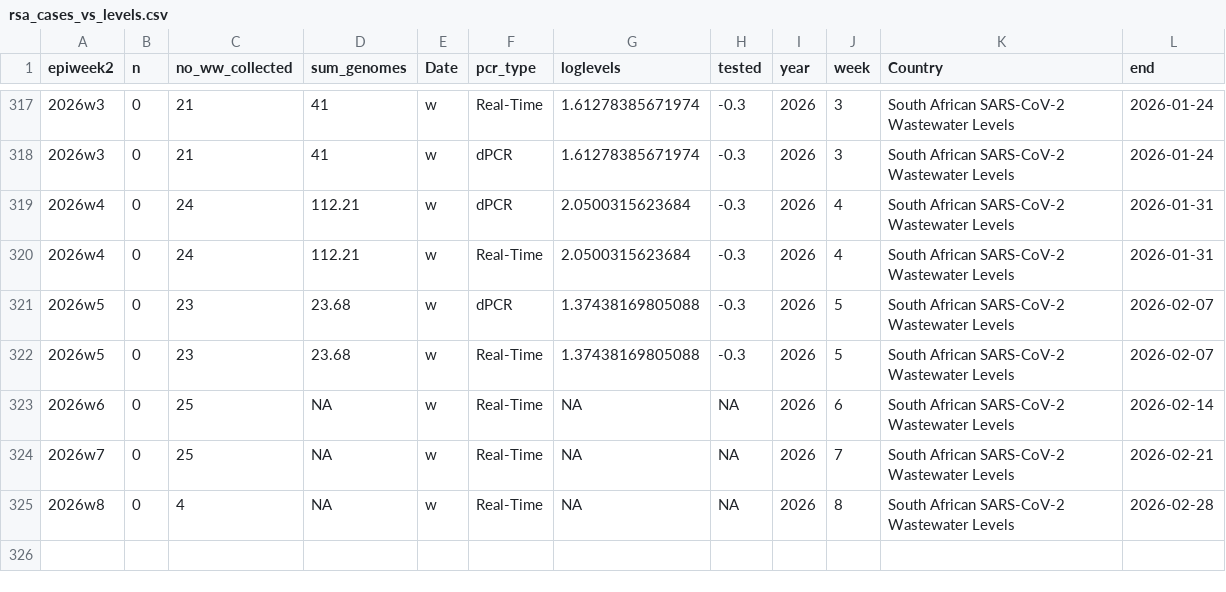
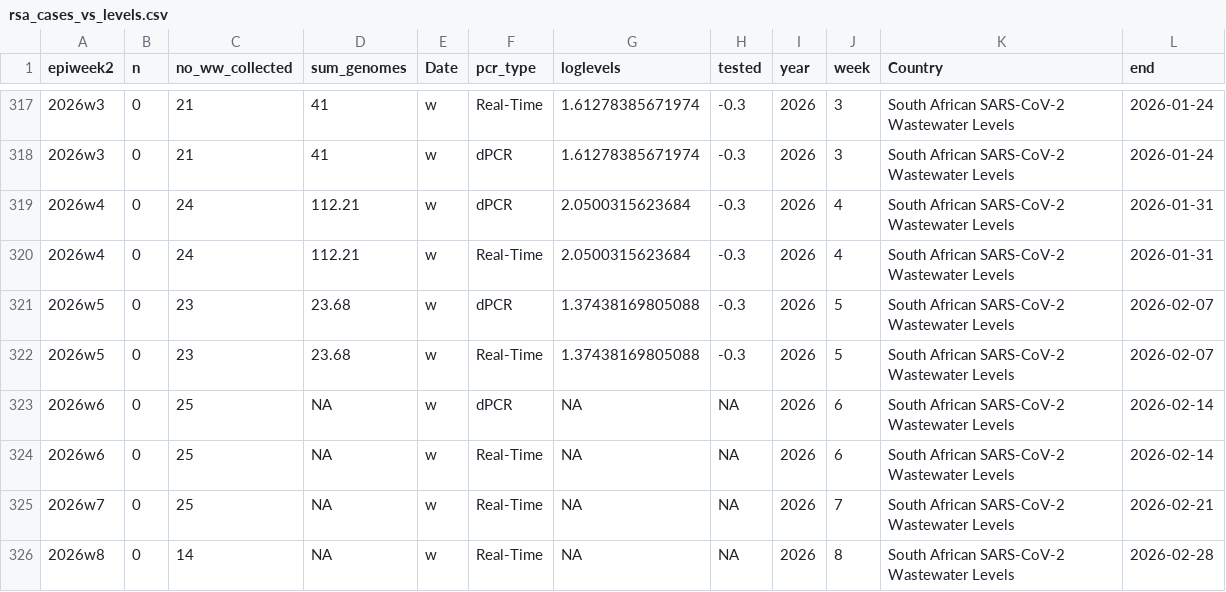
Before and after one commit to NICD-Wastewater-Genomics/NICD-Dash-Data, a CSV file: rsa_cases_vs_levels.csv, drawn as a sheet; only a part is shown, gaps mark what is left out.

```diff
--- a/rsa_cases_vs_levels.csv
+++ b/rsa_cases_vs_levels.csv
@@ -322,4 +322,5 @@
 "2026w5",0,23,23.68,"w","Real-Time",1.37438169805088,-0.3,2026,5,"South African SARS-CoV-2 Wastewater Levels",2026-02-07
+"2026w6",0,25,NA,"w","dPCR",NA,NA,2026,6,"South African SARS-CoV-2 Wastewater Levels",2026-02-14
 "2026w6",0,25,NA,"w","Real-Time",NA,NA,2026,6,"South African SARS-CoV-2 Wastewater Levels",2026-02-14
 "2026w7",0,25,NA,"w","Real-Time",NA,NA,2026,7,"South African SARS-CoV-2 Wastewater Levels",2026-02-21
-"2026w8",0,4,NA,"w","Real-Time",NA,NA,2026,8,"South African SARS-CoV-2 Wastewater Levels",2026-02-28
+"2026w8",0,14,NA,"w","Real-Time",NA,NA,2026,8,"South African SARS-CoV-2 Wastewater Levels",2026-02-28
```
Also changed, not shown: provincial_cases_vs_levels.csv.
